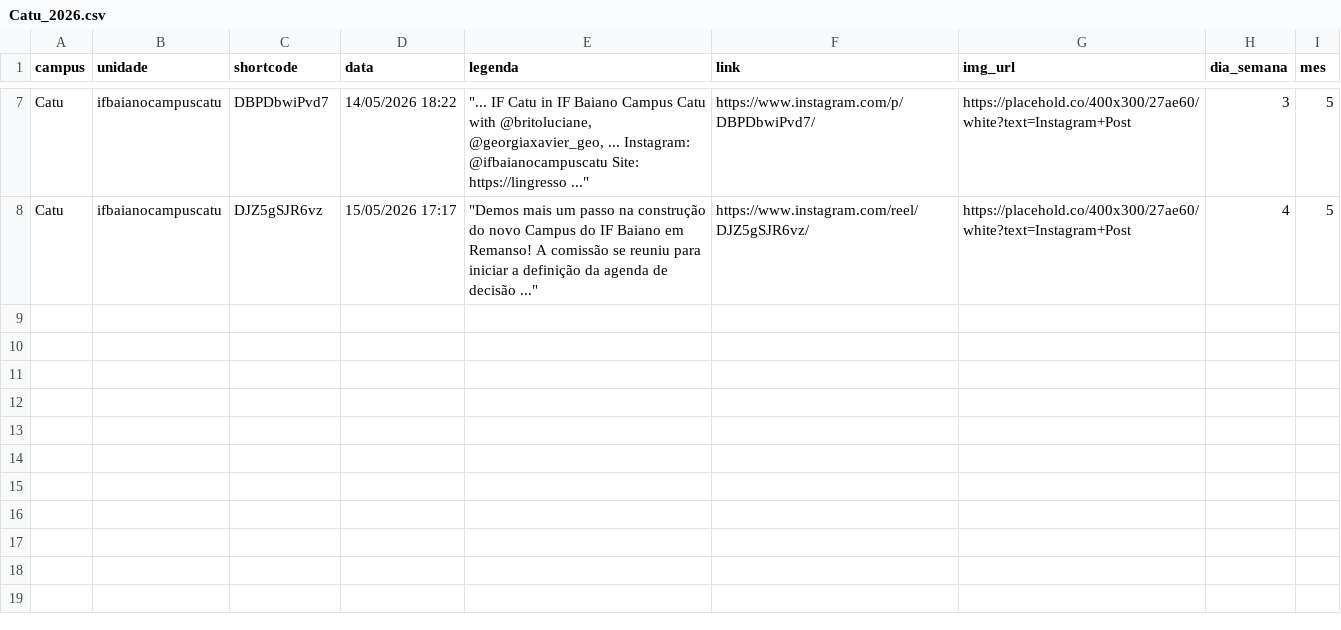
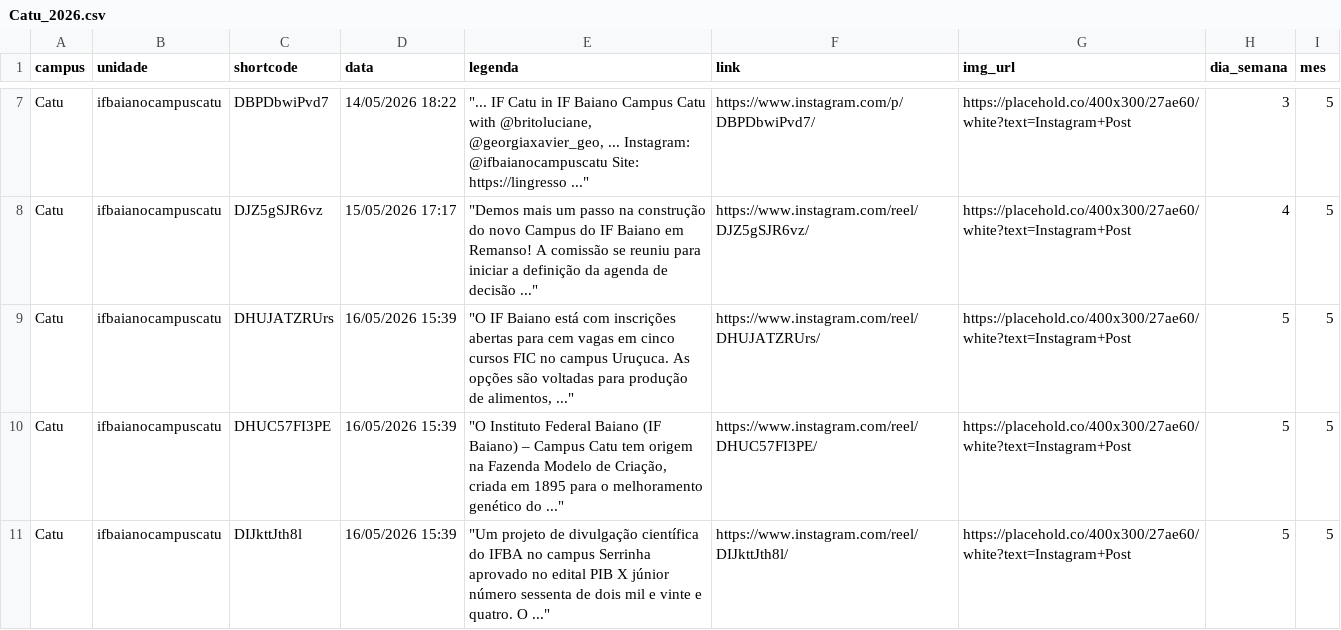
Before and after one commit to ascomifbaiano/socialmedia, a CSV file: data/Catu/Catu_2026.csv, drawn as a sheet; only a part is shown, gaps mark what is left out.

```diff
--- a/data/Catu/Catu_2026.csv
+++ b/data/Catu/Catu_2026.csv
@@ -8 +8,4 @@
 "Catu","ifbaianocampuscatu","DJZ5gSJR6vz","15/05/2026 17:17","""Demos mais um passo na construção do novo Campus do IF Baiano em Remanso! A comissão se reuniu para iniciar a definição da agenda de decisão ...""","https://www.instagram.com/reel/DJZ5gSJR6vz/","https://placehold.co/400x300/27ae60/white?text=Instagram+Post","4","5"
+"Catu","ifbaianocampuscatu","DHUJATZRUrs","16/05/2026 15:39","""O IF Baiano está com inscrições abertas para cem vagas em cinco cursos FIC no campus Uruçuca. As opções são voltadas para produção de alimentos, ...""","https://www.instagram.com/reel/DHUJATZRUrs/","https://placehold.co/400x300/27ae60/white?text=Instagram+Post","5","5"
+"Catu","ifbaianocampuscatu","DHUC57FI3PE","16/05/2026 15:39","""O Instituto Federal Baiano (IF Baiano) – Campus Catu tem origem na Fazenda Modelo de Criação, criada em 1895 para o melhoramento genético do ...""","https://www.instagram.com/reel/DHUC57FI3PE/","https://placehold.co/400x300/27ae60/white?text=Instagram+Post","5","5"
+"Catu","ifbaianocampuscatu","DIJkttJth8l","16/05/2026 15:39","""Um projeto de divulgação científica do IFBA no campus Serrinha aprovado no edital PIB X júnior número sessenta de dois mil e vinte e quatro. O ...""","https://www.instagram.com/reel/DIJkttJth8l/","https://placehold.co/400x300/27ae60/white?text=Instagram+Post","5","5"
```
Also changed, not shown: data/Alagoinhas/Alagoinhas_2026.csv, data/Guanambi/Guanambi_2026.csv, 4 other files.
